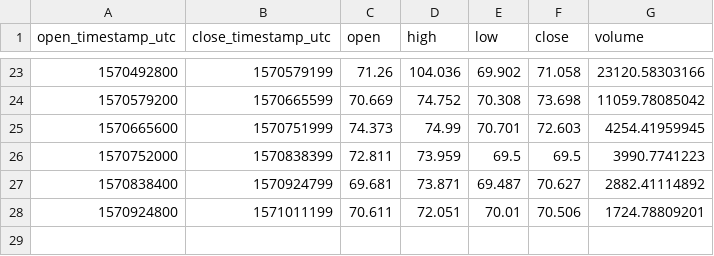
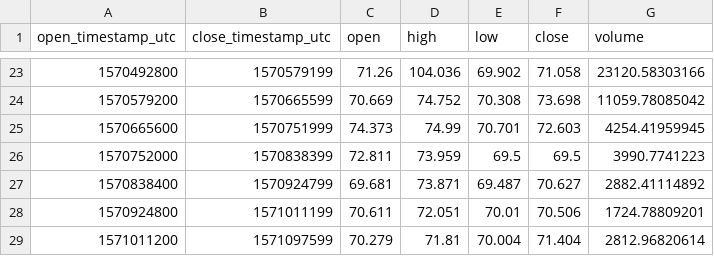
Before and after one commit to cryptobigbro/coinbasepro-DASH-USD, a CSV file: coinbasepro-DASH-USD-1d.csv, drawn as a sheet; only a part is shown, gaps mark what is left out; the diff names each change by its address in the sheet, - before the commit and + after, or states it on an @@ line.

```diff
--- a/coinbasepro-DASH-USD-1d.csv
+++ b/coinbasepro-DASH-USD-1d.csv
+row 29: 1571011200 | 1571097599 | 70.279 | 71.81 | 70.004 | 71.404 | 2812.96820614
```
Also changed, not shown: coinbasepro-DASH-USD-1h.csv, 1 other file.
